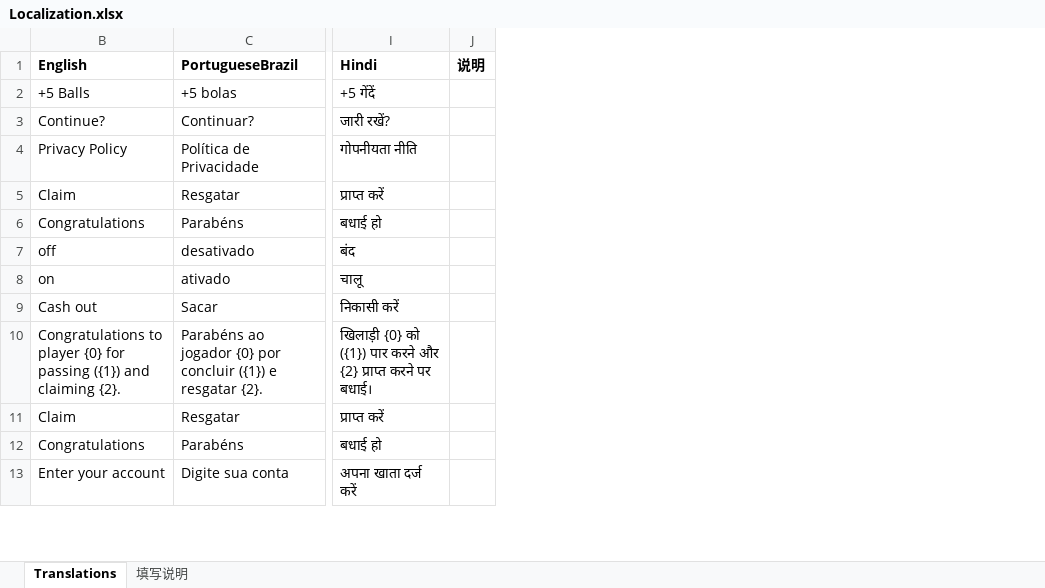
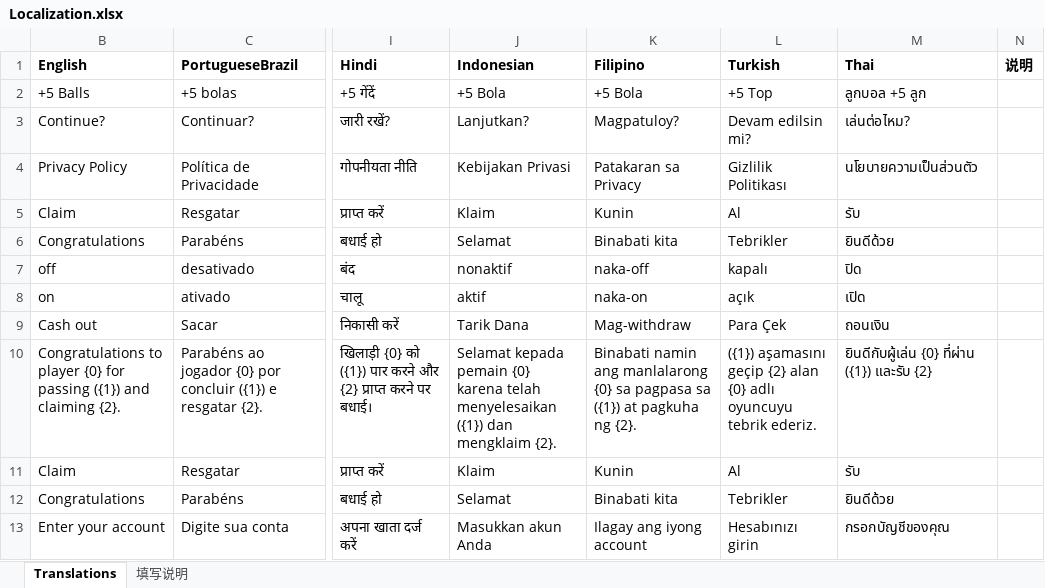
Before and after one commit to HoXoRo/smash, an Excel workbook: AAAGameData/Translations/Localization.xlsx, sheet Translations, drawn as a sheet; only a part is shown, gaps mark what is left out; values as stored, in another font and other column widths than the file's, no borders; the diff names each change by its address in the sheet, - before the commit and + after, or states it on an @@ line.

```diff
--- a/AAAGameData/Translations/Localization.xlsx (sheet Translations)
+++ b/AAAGameData/Translations/Localization.xlsx (sheet Translations)
+column J (Indonesian), rows 2-13: +5 Bola | Lanjutkan? | Kebijakan Privasi | Klaim | Selamat | nonaktif | aktif | Tarik Dana | Selamat kepada pemain {0} karena telah menyelesaikan ({1}) dan mengklaim {2}. | Klaim | Selamat | Masukkan akun Anda
+column K (Filipino), rows 2-13: +5 Bola | Magpatuloy? | Patakaran sa Privacy | Kunin | Binabati kita | naka-off | naka-on | Mag-withdraw | Binabati namin ang manlalarong {0} sa pagpasa sa ({1}) at pagkuha ng {2}. | Kunin | Binabati kita | Ilagay ang iyong account
+column L (Turkish), rows 2-13: +5 Top | Devam edilsin mi? | Gizlilik Politikası | Al | Tebrikler | kapalı | açık | Para Çek | ({1}) aşamasını geçip {2} alan {0} adlı oyuncuyu tebrik ederiz. | Al | Tebrikler | Hesabınızı girin
@@ column M (Thai) unhidden, rows 2-13: ลูกบอล +5 ลูก | เล่นต่อไหม? | นโยบายความเป็นส่วนตัว | รับ | ยินดีด้วย | ปิด | เปิด | ถอนเงิน | ยินดีกับผู้เล่น {0} ที่ผ่าน ({1}) และรับ {2} | รับ | ยินดีด้วย | กรอกบัญชีของคุณ @@
```
Also changed, not shown: AAAGameData/DataTables/Core/ArrowLanguagesTable.xlsx, AAAGameData/Languages/English.xlsx, 54 other files.
